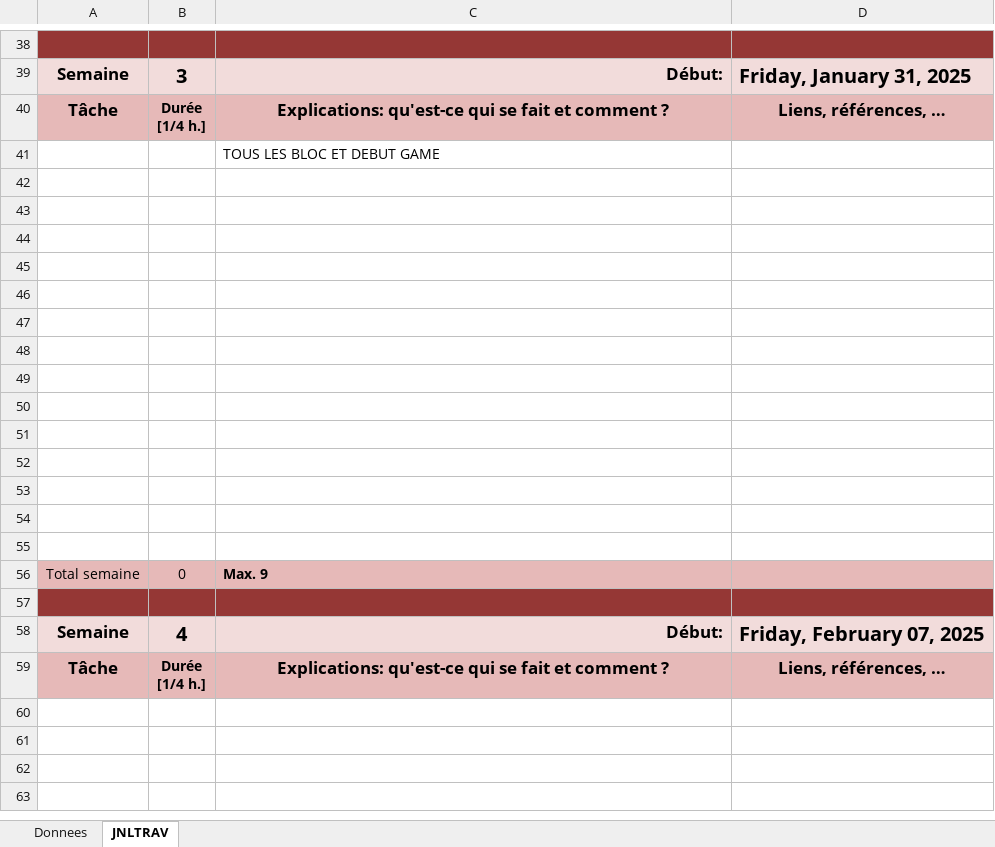
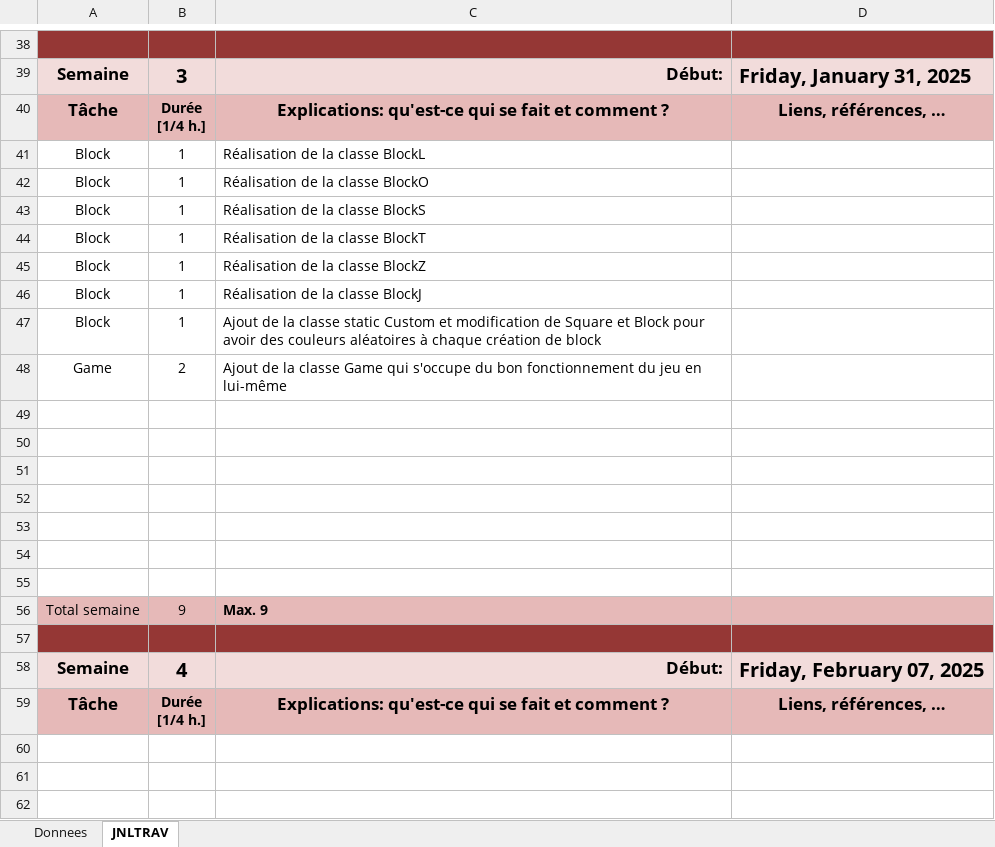
Before and after one commit to NovaNoctua/Tetris, an Excel workbook: Doc/journal-de-travail-maenaudet.xlsm, sheet JNLTRAV, drawn as a sheet; only a part is shown, gaps mark what is left out; the shorter side is filled out with more unchanged rows; values as stored, in another font and other column widths than the file's, no borders; charts and pictures not drawn; removed rows and columns are numbered as before the commit, all else as after; the diff names each change by its address in the sheet, - before the commit and + after, or states it on an @@ line.

Commit message:
update journal de travail

```diff
--- a/Doc/journal-de-travail-maenaudet.xlsm (sheet JNLTRAV)
+++ b/Doc/journal-de-travail-maenaudet.xlsm (sheet JNLTRAV)
-row 41:  |  | TOUS LES BLOC ET DEBUT GAME
+row 41: Block | 1 | Réalisation de la classe BlockL
+row 42: Block | 1 | Réalisation de la classe BlockO
+row 43: Block | 1 | Réalisation de la classe BlockS
+row 44: Block | 1 | Réalisation de la classe BlockT
+row 45: Block | 1 | Réalisation de la classe BlockZ
+row 46: Block | 1 | Réalisation de la classe BlockJ
+row 47: Block | 1 | Ajout de la classe static Custom et modification de Square et Block pour avoir des couleurs aléatoires à chaque création de block
+row 48: Game | 2 | Ajout de la classe Game qui s'occupe du bon fonctionnement du jeu en lui-même
-row 49: (empty)
-row 50: (empty)
-row 51: (empty)
-row 52: (empty)
-row 53: (empty)
-row 54: (empty)
-row 55: (empty)
-B56: 0
+B56: 9
```
Also changed, not shown: sheet Donnees, charts or pictures.
